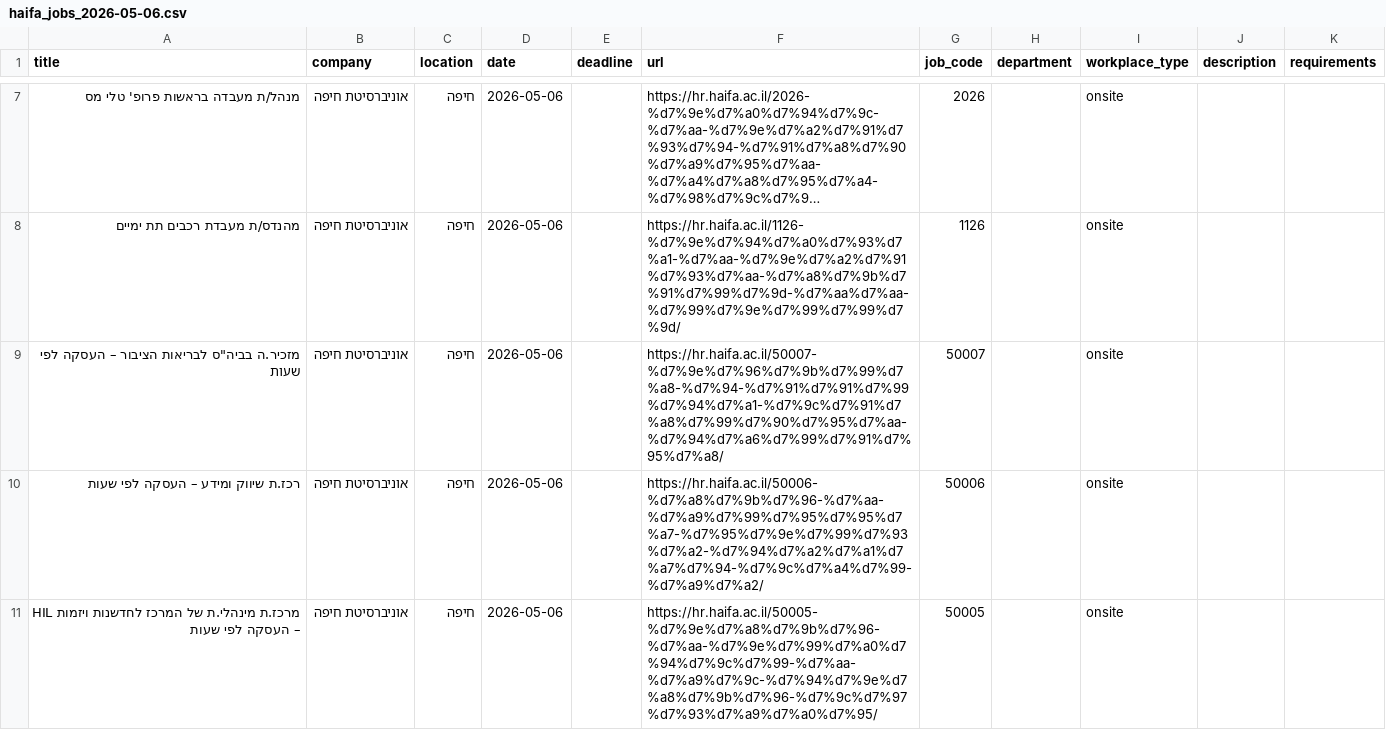
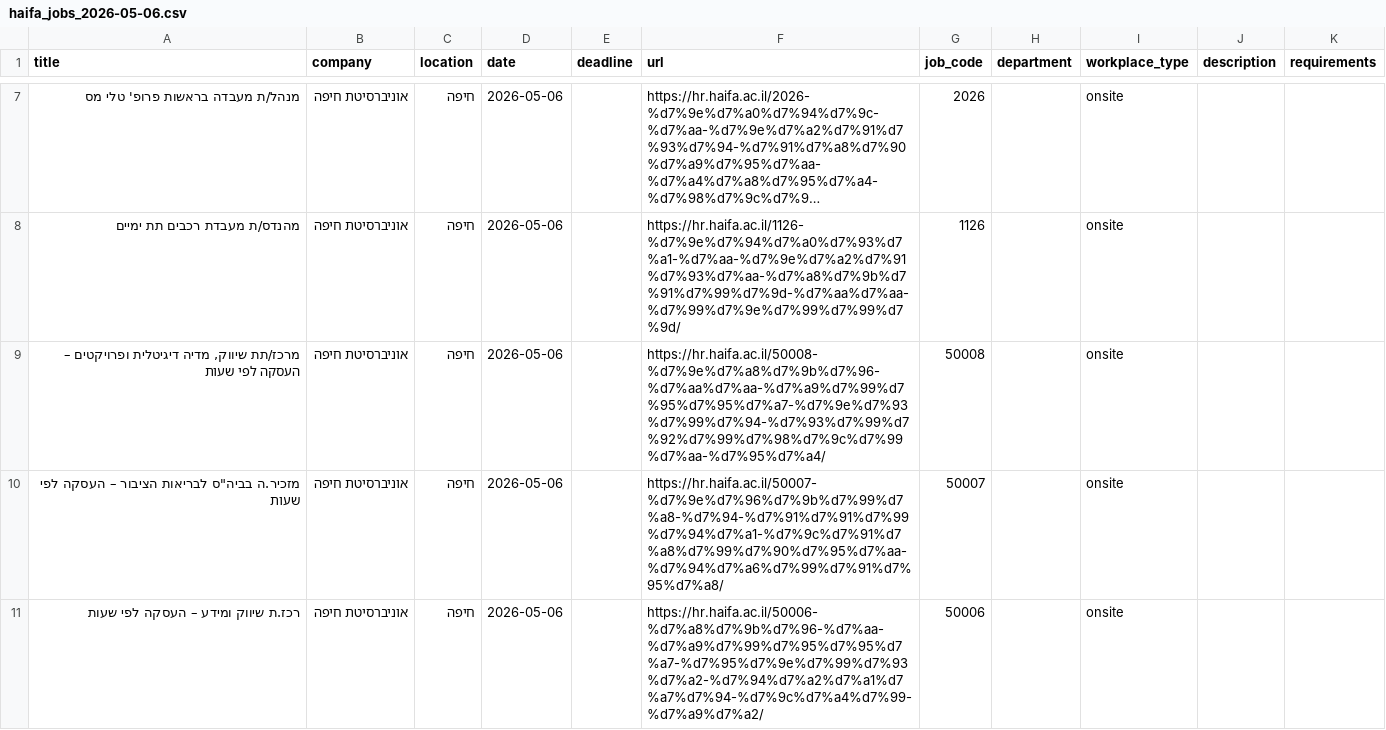
Before and after one commit to Genys30/jobfinder1, a CSV file: haifa_jobs_2026-05-06.csv, drawn as a sheet; only a part is shown, gaps mark what is left out; the shorter side is filled out with more unchanged rows; long unchanged cells end in …; the diff names each change by its address in the sheet, - before the commit and + after, or states it on an @@ line.

```diff
--- a/haifa_jobs_2026-05-06.csv
+++ b/haifa_jobs_2026-05-06.csv
+row 9: מרכז/תת שיווק, מדיה דיגיטלית ופרויקטים – העסקה לפי שעות | אוניברסיטת חיפה | חיפה | 2026-05-06 |  | https://hr.haifa.ac.il/50008-%d7%9e%d7%a8%d7%9b%d7%96-%d7%aa%d7%aa-%d7%a9%d7%99%d7%95%d7%95%d7%a7-%d7%9e%d7%93%d7%99%d7%94-%d7%93%d7%99%d7%92%d7%99%d7%98%d7%9c%d7%99%d7%aa-%d7%95%d7%a4/ | 50008 |  | onsite
```
Also changed, not shown: comeet_jobs_2026-05-06.csv, greenhouse_jobs_2026-05-06.csv, 4 other files.
